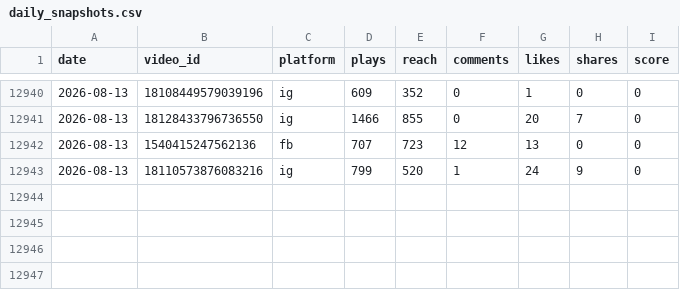
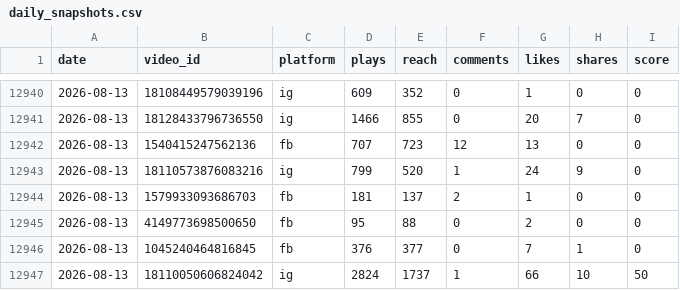
Before and after one commit to VitoKOK-lab/meta-dashboard, a CSV file: data/daily_snapshots.csv, drawn as a sheet; only a part is shown, gaps mark what is left out.

```diff
--- a/data/daily_snapshots.csv
+++ b/data/daily_snapshots.csv
@@ -12943 +12943,5 @@ date,video_id,platform,plays,reach,comments,likes,shares,score
 2026-08-13,18110573876083216,ig,799,520,1,24,9,0
+2026-08-13,1579933093686703,fb,181,137,2,1,0,0
+2026-08-13,4149773698500650,fb,95,88,0,2,0,0
+2026-08-13,1045240464816845,fb,376,377,0,7,1,0
+2026-08-13,18110050606824042,ig,2824,1737,1,66,10,50
```
Also changed, not shown: 5 other files.
